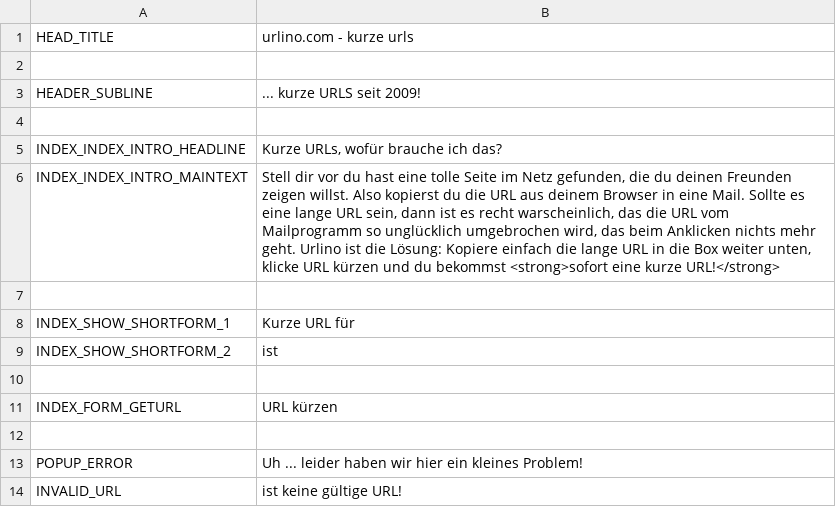
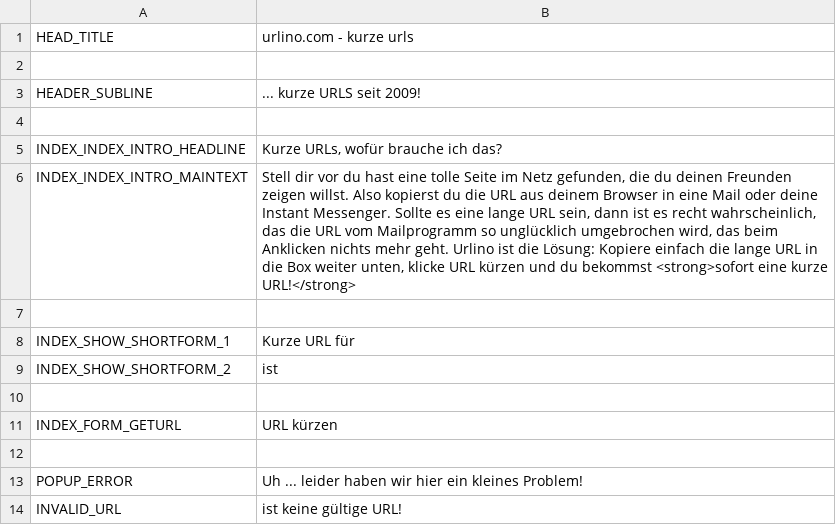
Before and after one commit to basis42/urlino.com, a CSV file: application/languages/lang_de.csv, drawn as a sheet.

Commit message:
Updated a german text

```diff
--- a/application/languages/lang_de.csv
+++ b/application/languages/lang_de.csv
@@ -5,3 +5,3 @@ HEADER_SUBLINE;... kurze URLS seit 2009!
 INDEX_INDEX_INTRO_HEADLINE;Kurze URLs, wofür brauche ich das?
-INDEX_INDEX_INTRO_MAINTEXT;Stell dir vor du hast eine tolle Seite im Netz gefunden, die du deinen Freunden zeigen willst. Also kopierst du die URL aus deinem Browser in eine Mail. Sollte es eine lange URL sein, dann ist es recht warscheinlich, das die URL vom Mailprogramm so unglücklich umgebrochen wird, das beim Anklicken nichts mehr geht. Urlino ist die Lösung: Kopiere einfach die lange URL in die Box weiter unten, klicke URL kürzen und du bekommst <strong>sofort eine kurze URL!</strong>
+INDEX_INDEX_INTRO_MAINTEXT;Stell dir vor du hast eine tolle Seite im Netz gefunden, die du deinen Freunden zeigen willst. Also kopierst du die URL aus deinem Browser in eine Mail oder deine Instant Messenger. Sollte es eine lange URL sein, dann ist es recht wahrscheinlich, das die URL vom Mailprogramm so unglücklich umgebrochen wird, das beim Anklicken nichts mehr geht. Urlino ist die Lösung: Kopiere einfach die lange URL in die Box weiter unten, klicke URL kürzen und du bekommst <strong>sofort eine kurze URL!</strong>
 
```
